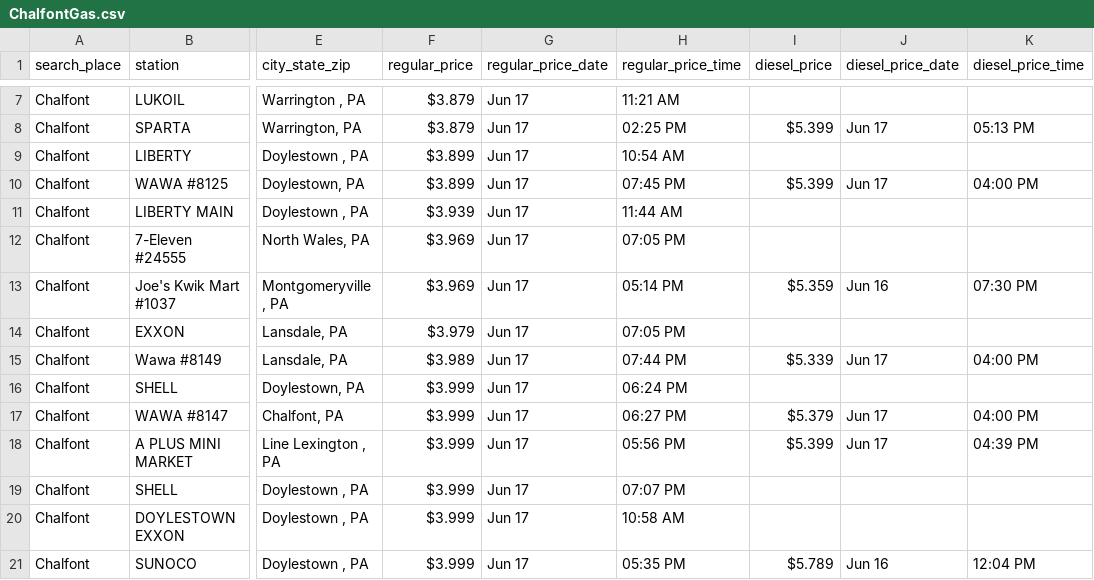
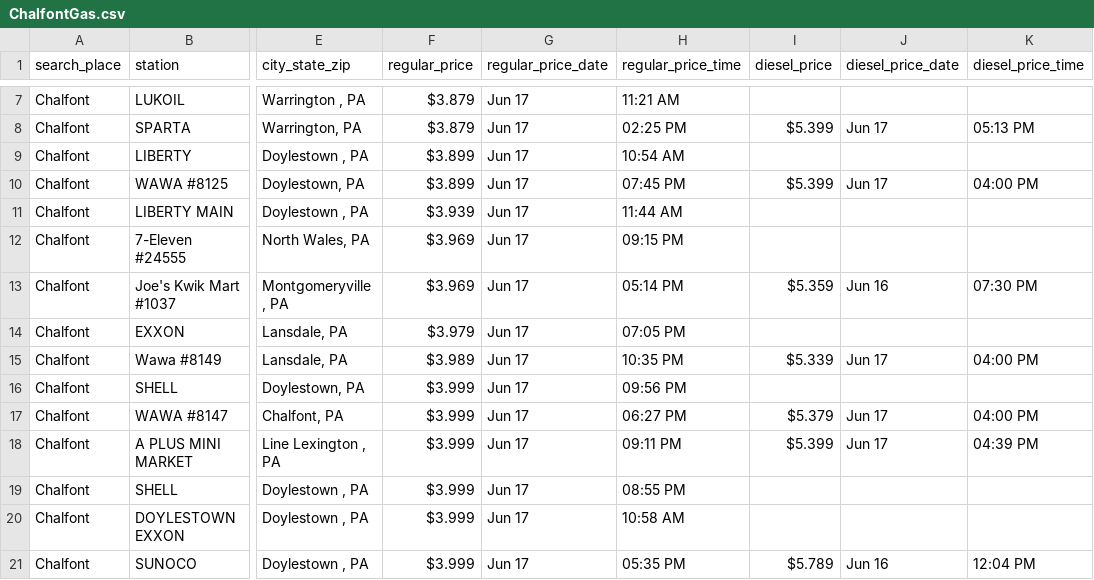
Before and after one commit to CUlleryUSATRepos/BucksGasRepo, a CSV file: BucksGasPrices/ChalfontGas.csv, drawn as a sheet; only a part is shown, gaps mark what is left out; the diff covers the shown part only; the diff names each change by its address in the sheet, - before the commit and + after, or states it on an @@ line.

Commit message:
Auto update gas prices 2026-06-18 02:01:04

```diff
--- a/BucksGasPrices/ChalfontGas.csv
+++ b/BucksGasPrices/ChalfontGas.csv
-H12 (regular_price_time): 07:05 PM
+H12 (regular_price_time): 09:15 PM
-H15 (regular_price_time): 07:44 PM
+H15 (regular_price_time): 10:35 PM
-H16 (regular_price_time): 06:24 PM
+H16 (regular_price_time): 09:56 PM
-H18 (regular_price_time): 05:56 PM
+H18 (regular_price_time): 09:11 PM
-H19 (regular_price_time): 07:07 PM
+H19 (regular_price_time): 08:55 PM
```
Also changed, not shown: 2 removed rows and 9 edited cells elsewhere in this file, BucksGasPrices/DoylestownGas.csv, BucksGasPrices/FerndaleGas.csv, 47 other files.
